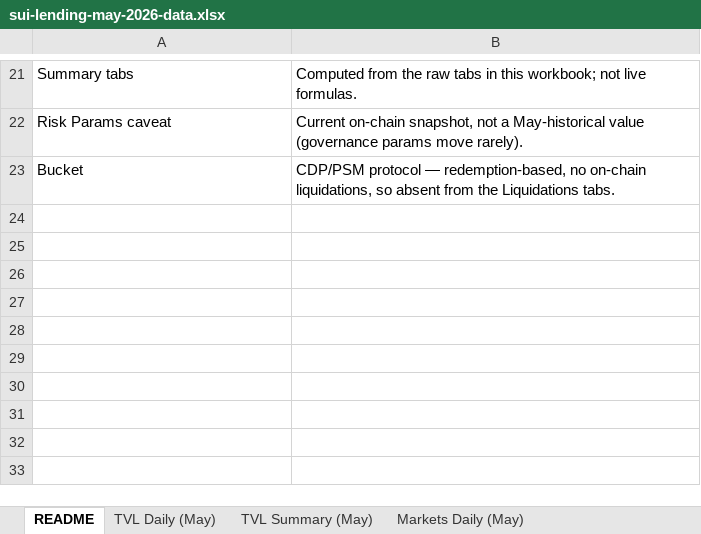
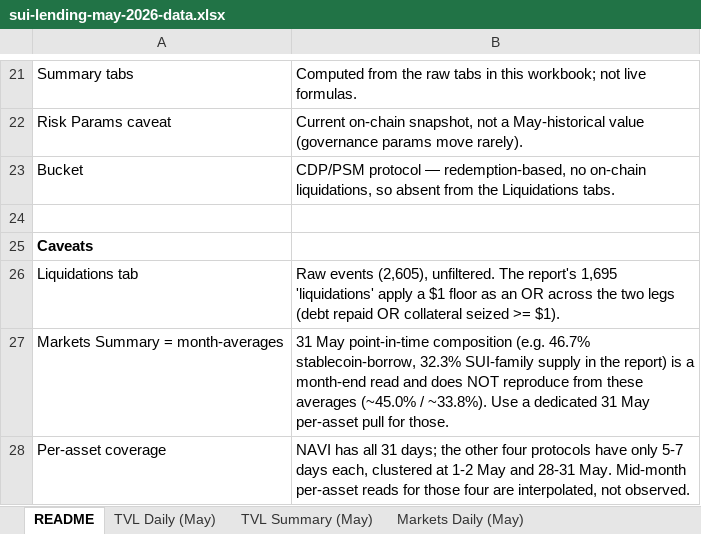
Before and after one commit to Olusegun-Aborode/SuiLending, an Excel workbook: docs/sui-lending-may-2026-data.xlsx, sheet README, drawn as a sheet; only a part is shown, gaps mark what is left out; values as stored, in another font and other column widths than the file's, no borders; the diff names each change by its address in the sheet, - before the commit and + after, or states it on an @@ line.

Commit message:
Report: correct coverage caveat, document OR liq-filter, stamp rate-models 13 Jun
Four review corrections to the May report (+ matching workbook README notes):

1. Coverage caveat was overstated ~3x. The four non-NAVI protocols do NOT have
   "16-18 days each" of per-asset history; they have 5 to 7 days each, clustered
   at 1-2 May and 28-31 May with nothing in between (Suilend has one stray 4 May
   read). Verified against PoolDaily. Now states that mid-month per-asset claims
   for those four rest on month-boundary reads or interpolation, not daily
   observation. NAVI keeps full 31-day coverage; deep-dive discipline unchanged.

2. Liquidation filter documented as an OR: an event is kept if the debt repaid
   OR the collateral seized is >= $1. This is why AlphaLend keeps 206 events
   (debt-only would keep 122) — many have a dust debt leg but a real collateral
   leg.

3. Composition shares (46.7% stablecoin-borrow, 32.3% SUI-family supply) flagged
   as 31 May point-in-time reads. Verified: both reproduce from a 31 May
   per-asset pull (32.3% exact; 46.7% once suiUSDT + USDSUI are included, which
   the prose enumeration had omitted — now corrected). They do NOT reproduce
   from month-averages (~45.0% / ~33.8%), which is what the workbook carries.

4. Rate-model parameter table stamped "as of 13 June 2026 (current snapshot),
   not month-end" — that's what RateModelParams actually is (158/167 rows dated
   13 Jun); fine for structural params but labelled honestly.

```diff
--- a/docs/sui-lending-may-2026-data.xlsx (sheet README)
+++ b/docs/sui-lending-may-2026-data.xlsx (sheet README)
+row 24: (empty)
+row 25: Caveats
+row 26: Liquidations tab | Raw events (2,605), unfiltered. The report's 1,695 'liquidations' apply a $1 floor as an OR across the two legs (debt repaid OR collateral seized >= $1).
+row 27: Markets Summary = month-averages | 31 May point-in-time composition (e.g. 46.7% stablecoin-borrow, 32.3% SUI-family supply in the report) is a month-end read and does NOT reproduce from these averages (~45.0% / ~33.8%). Use a dedicated 31 May per-asset pull for those.
+row 28: Per-asset coverage | NAVI has all 31 days; the other four protocols have only 5-7 days each, clustered at 1-2 May and 28-31 May. Mid-month per-asset reads for those four are interpolated, not observed.
```
Also changed, not shown: 1 other file.
